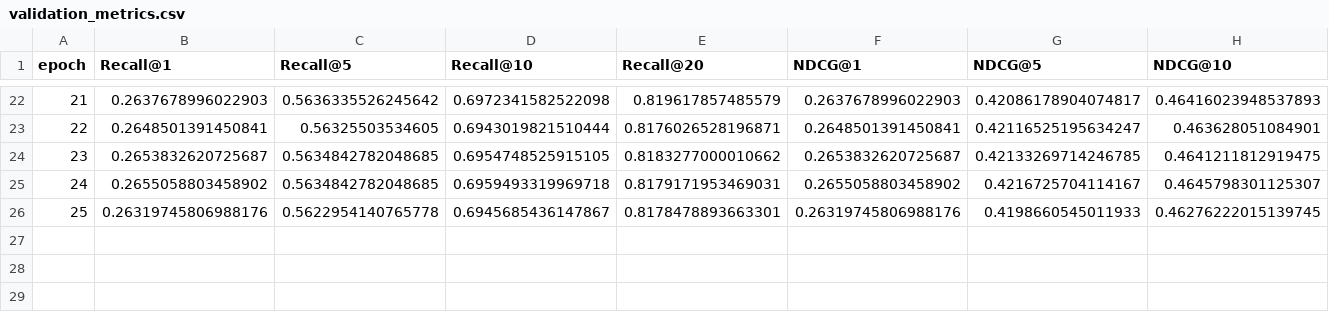
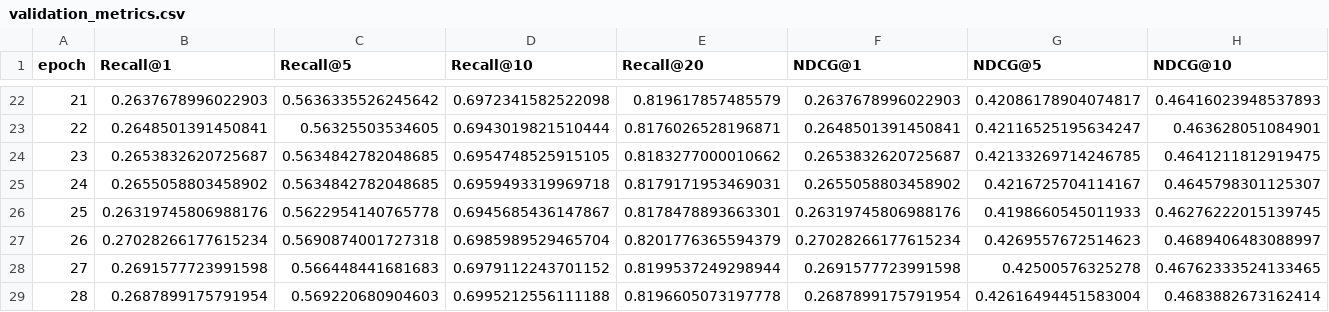
Before and after one commit to manhmanh39/film-recommendation, a CSV file: data/sasrec_f_64_meta_timesplit/validation_metrics.csv, drawn as a sheet; only a part is shown, gaps mark what is left out; rows hold the shown columns only; the diff names each change by its address in the sheet, - before the commit and + after, or states it on an @@ line.

```diff
--- a/data/sasrec_f_64_meta_timesplit/validation_metrics.csv
+++ b/data/sasrec_f_64_meta_timesplit/validation_metrics.csv
+row 27: 26 | 0.27028266177615234 | 0.5690874001727318 | 0.6985989529465704 | 0.8201776365594379 | 0.27028266177615234 | 0.4269557672514623 | 0.4689406483088997
+row 28: 27 | 0.2691577723991598 | 0.566448441681683 | 0.6979112243701152 | 0.8199537249298944 | 0.2691577723991598 | 0.42500576325278 | 0.46762333524133465
+row 29: 28 | 0.2687899175791954 | 0.569220680904603 | 0.6995212556111188 | 0.8196605073197778 | 0.2687899175791954 | 0.42616494451583004 | 0.4683882673162414
```
Also changed, not shown: data/sasrec_f_64_meta_timesplit/losses.csv, 16 other files.
